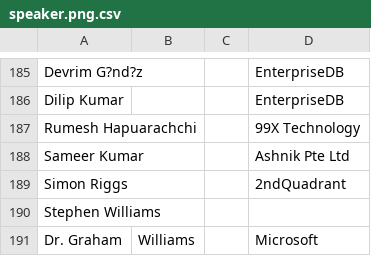
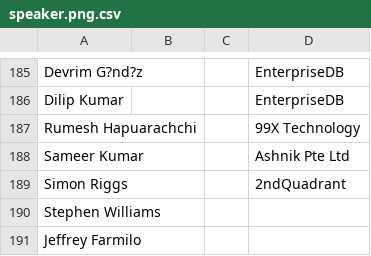
Before and after one commit to fossasia/badgeyay, a CSV file: speaker.png.csv, drawn as a sheet; only a part is shown, gaps mark what is left out; removed rows and columns are numbered as before the commit, all else as after; the diff names each change by its address in the sheet, - before the commit and + after, or states it on an @@ line.

Commit message:
Improved speaker.png.csv

```diff
--- a/speaker.png.csv
+++ b/speaker.png.csv
-row 191: Dr. Graham | Williams |  | Microsoft
+row 191: Jeffrey Farmilo
```
